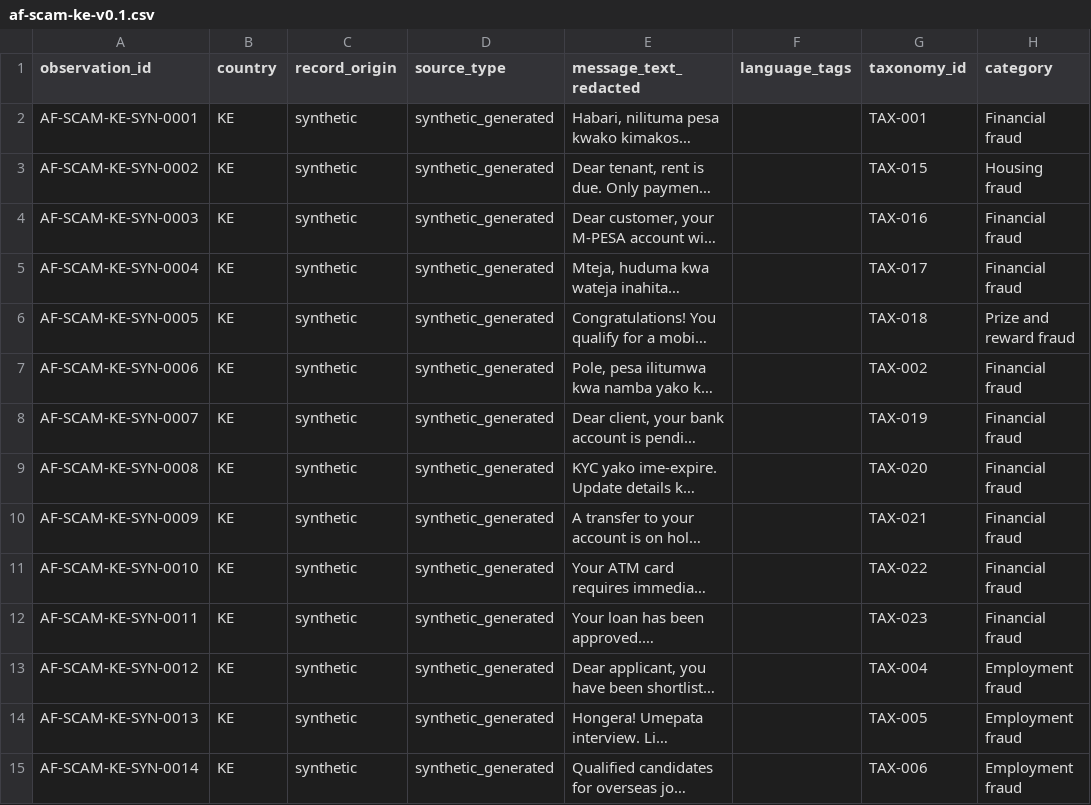
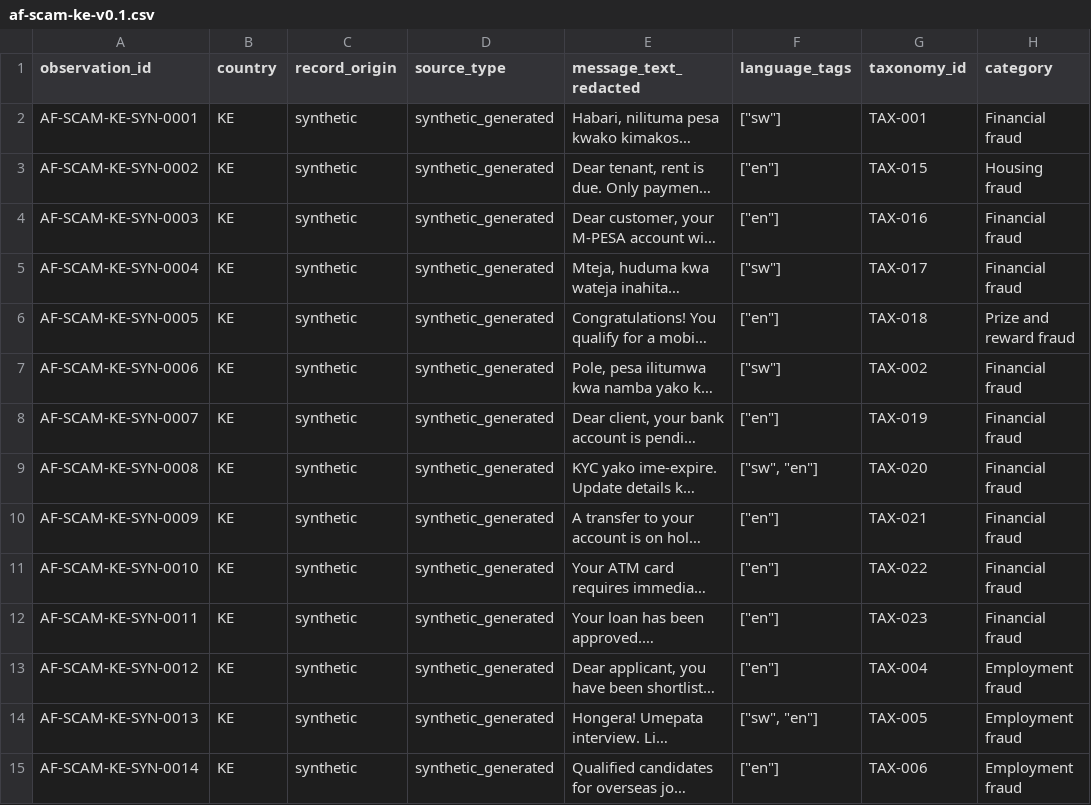
Before and after one commit to AfriEval/african-scam-message-patterns, a CSV file: data/kenya/af-scam-ke-v0.1.csv, drawn as a sheet; only a part is shown; long unchanged cells end in …; the diff covers the shown part only; the diff names each change by its address in the sheet, - before the commit and + after, or states it on an @@ line.

Commit message:
chr: update KE records

```diff
--- a/data/kenya/af-scam-ke-v0.1.csv
+++ b/data/kenya/af-scam-ke-v0.1.csv
-F2 (language_tags): (empty)
+F2 (language_tags): ["sw"]
-F3:F4 (language_tags): (empty)
+F3:F4 (language_tags): ["en"]
-F5 (language_tags): (empty)
+F5 (language_tags): ["sw"]
-F6 (language_tags): (empty)
+F6 (language_tags): ["en"]
-F7 (language_tags): (empty)
+F7 (language_tags): ["sw"]
-F8 (language_tags): (empty)
+F8 (language_tags): ["en"]
-F9 (language_tags): (empty)
+F9 (language_tags): ["sw", "en"]
-F10:F13 (language_tags): (empty)
+F10:F13 (language_tags): ["en"]
-F14 (language_tags): (empty)
+F14 (language_tags): ["sw", "en"]
-F15 (language_tags): (empty)
+F15 (language_tags): ["en"]
```
Also changed, not shown: 48 edited cells elsewhere in this file.
